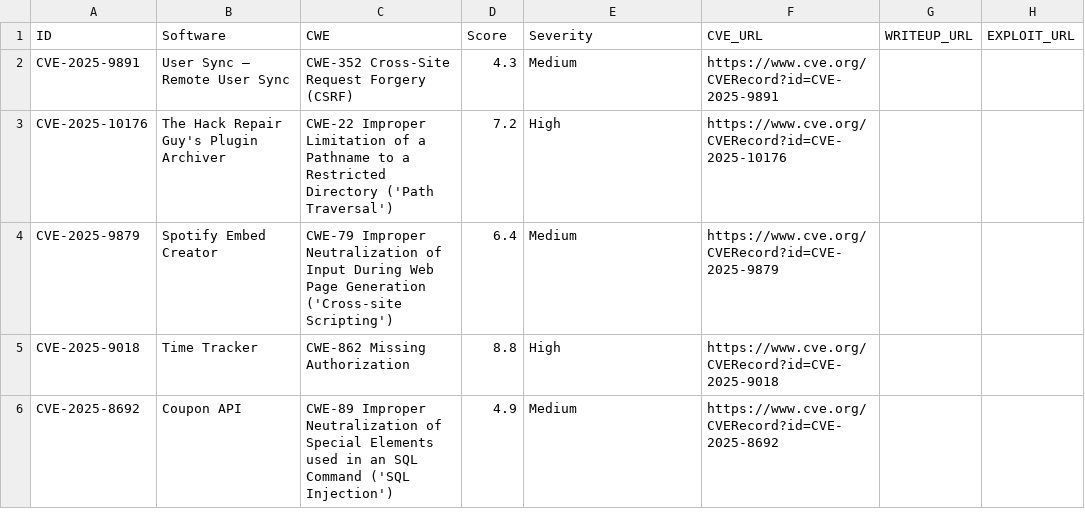
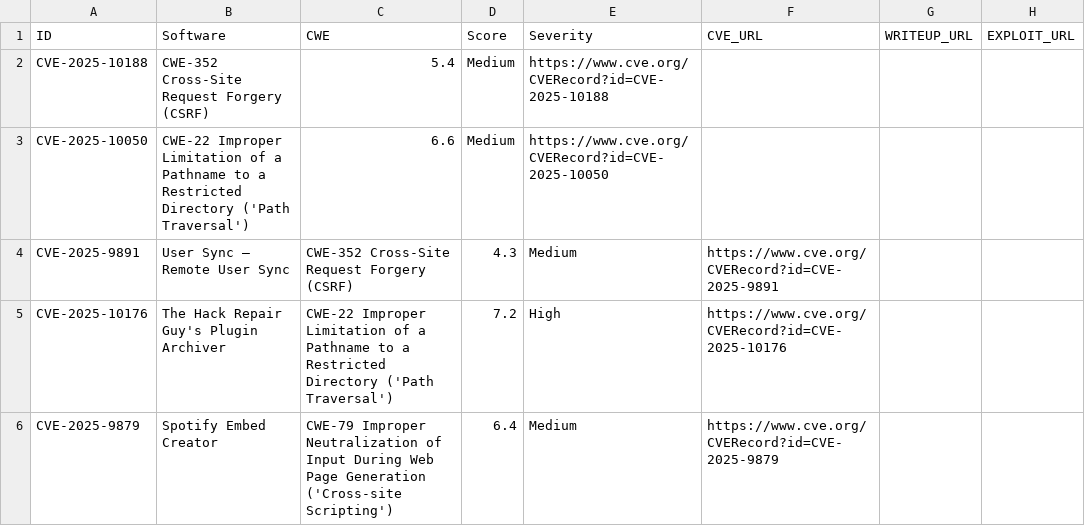
Before and after one commit to jFriedli/jFriedli.github.io, a CSV file: cves.csv, drawn as a sheet; only a part is shown; the shorter side is filled out with more unchanged rows; the diff names each change by its address in the sheet, - before the commit and + after, or states it on an @@ line.

Commit message:
Update cves.csv

```diff
--- a/cves.csv
+++ b/cves.csv
+row 2: CVE-2025-10188 | CWE-352 Cross-Site Request Forgery (CSRF) | 5.4 | Medium | https://www.cve.org/CVERecord?id=CVE-2025-10188
+row 3: CVE-2025-10050 | CWE-22 Improper Limitation of a Pathname to a Restricted Directory ('Path Traversal') | 6.6 | Medium | https://www.cve.org/CVERecord?id=CVE-2025-10050
```
